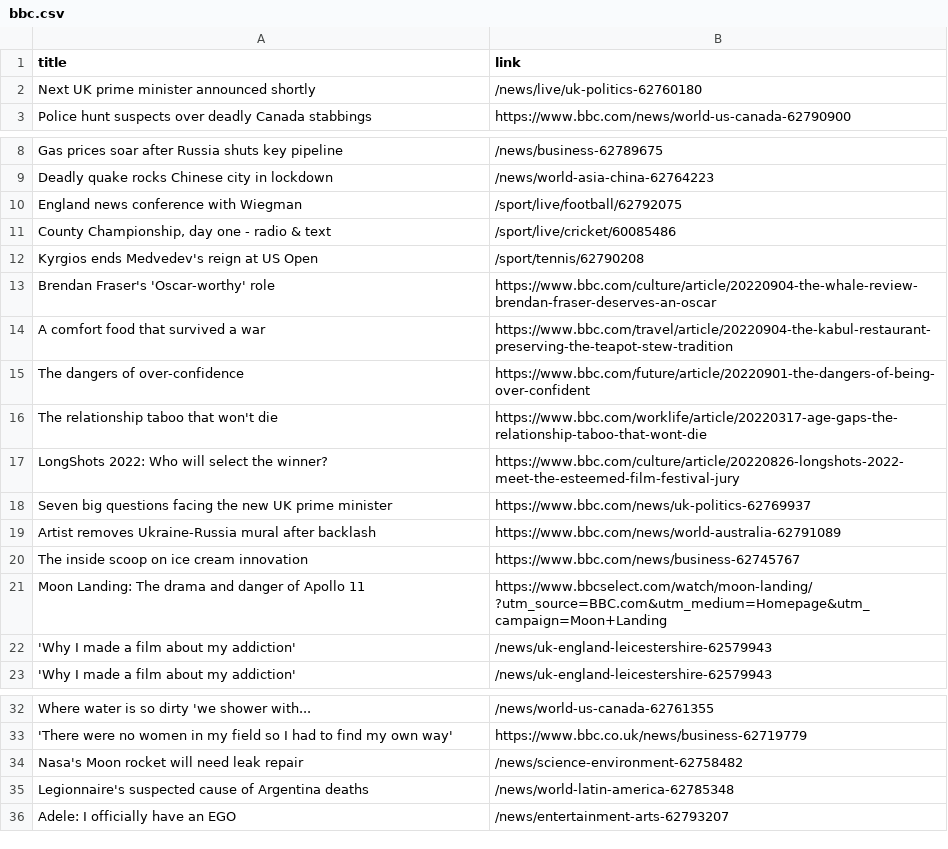
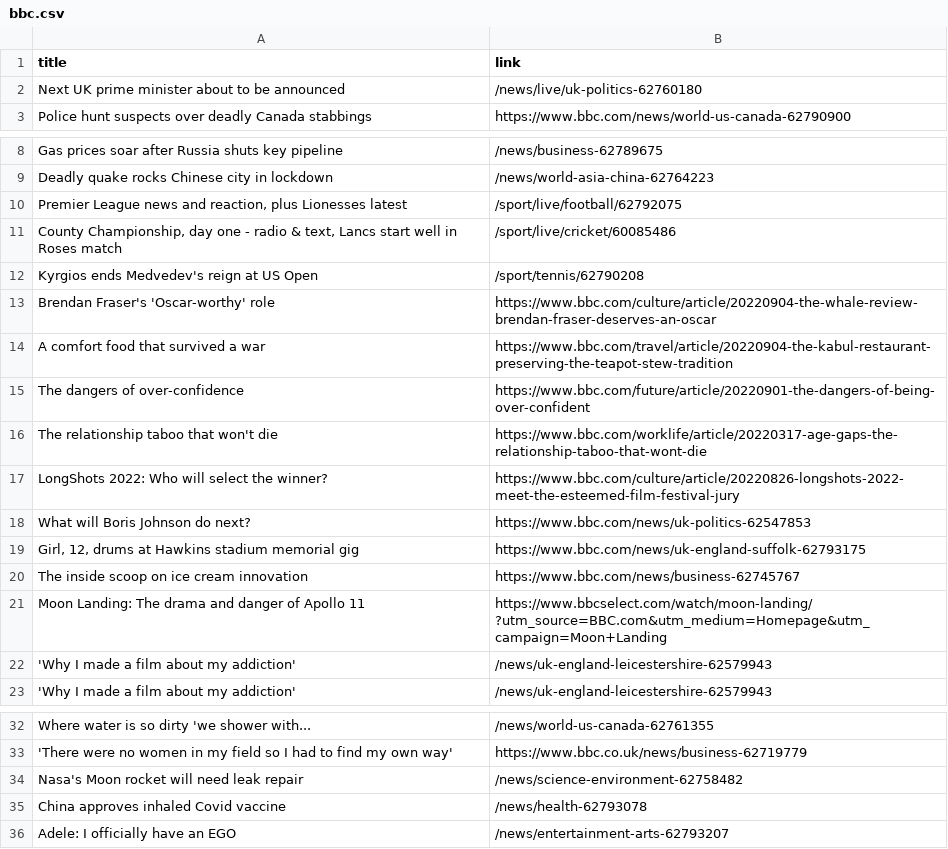
Before and after one commit to carolinaszv/automatic-scraper-bbc, a CSV file: bbc.csv, drawn as a sheet; only a part is shown, gaps mark what is left out.

```diff
--- a/bbc.csv
+++ b/bbc.csv
@@ -1,3 +1,3 @@
 title,link
-Next UK prime minister announced shortly,/news/live/uk-politics-62760180
+Next UK prime minister about to be announced,/news/live/uk-politics-62760180
 Police hunt suspects over deadly Canada stabbings,https://www.bbc.com/news/world-us-canada-62790900
@@ -9,4 +9,4 @@ Gas prices soar after Russia shuts key pipeline,/news/business-62789675
 Deadly quake rocks Chinese city in lockdown,/news/world-asia-china-62764223
-England news conference with Wiegman,/sport/live/football/62792075
-"County Championship, day one - radio & text",/sport/live/cricket/60085486
+"Premier League news and reaction, plus Lionesses latest",/sport/live/football/62792075
+"County Championship, day one - radio & text, Lancs start well in Roses match",/sport/live/cricket/60085486
 Kyrgios ends Medvedev's reign at US Open,/sport/tennis/62790208
@@ -17,4 +17,4 @@ The relationship taboo that won't die,https://www.bbc.com/worklife/article/20220
 LongShots 2022: Who will select the winner?,https://www.bbc.com/culture/article/20220826-longshots-2022-meet-the-esteemed-film-festival-jury
-Seven big questions facing the new UK prime minister,https://www.bbc.com/news/uk-politics-62769937
-Artist removes Ukraine-Russia mural after backlash,https://www.bbc.com/news/world-australia-62791089
+What will Boris Johnson do next?,https://www.bbc.com/news/uk-politics-62547853
+"Girl, 12, drums at Hawkins stadium memorial gig",https://www.bbc.com/news/uk-england-suffolk-62793175
 The inside scoop on ice cream innovation,https://www.bbc.com/news/business-62745767
@@ -34,3 +34,3 @@ Where water is so dirty 'we shower with...,/news/world-us-canada-62761355
 Nasa's Moon rocket will need leak repair,/news/science-environment-62758482
-Legionnaire's suspected cause of Argentina deaths,/news/world-latin-america-62785348
+China approves inhaled Covid vaccine,/news/health-62793078
 Adele: I officially have an EGO,/news/entertainment-arts-62793207
```
